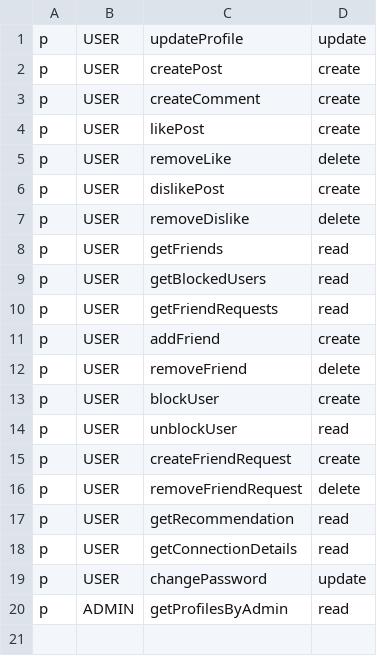
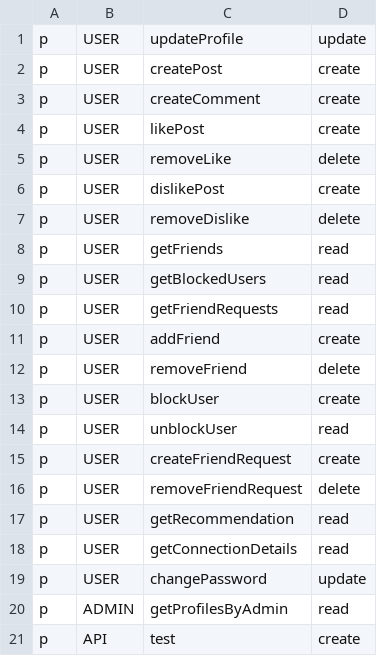
Before and after one commit to XWS-BSEP-TIM2/dislinkt-backend, a CSV file: api_gateway/security/rbac_policy.csv, drawn as a sheet; the diff names each change by its address in the sheet, - before the commit and + after, or states it on an @@ line.

```diff
--- a/api_gateway/security/rbac_policy.csv
+++ b/api_gateway/security/rbac_policy.csv
+row 21: p | API | test | create
```
Also changed, not shown: 17 other files.
